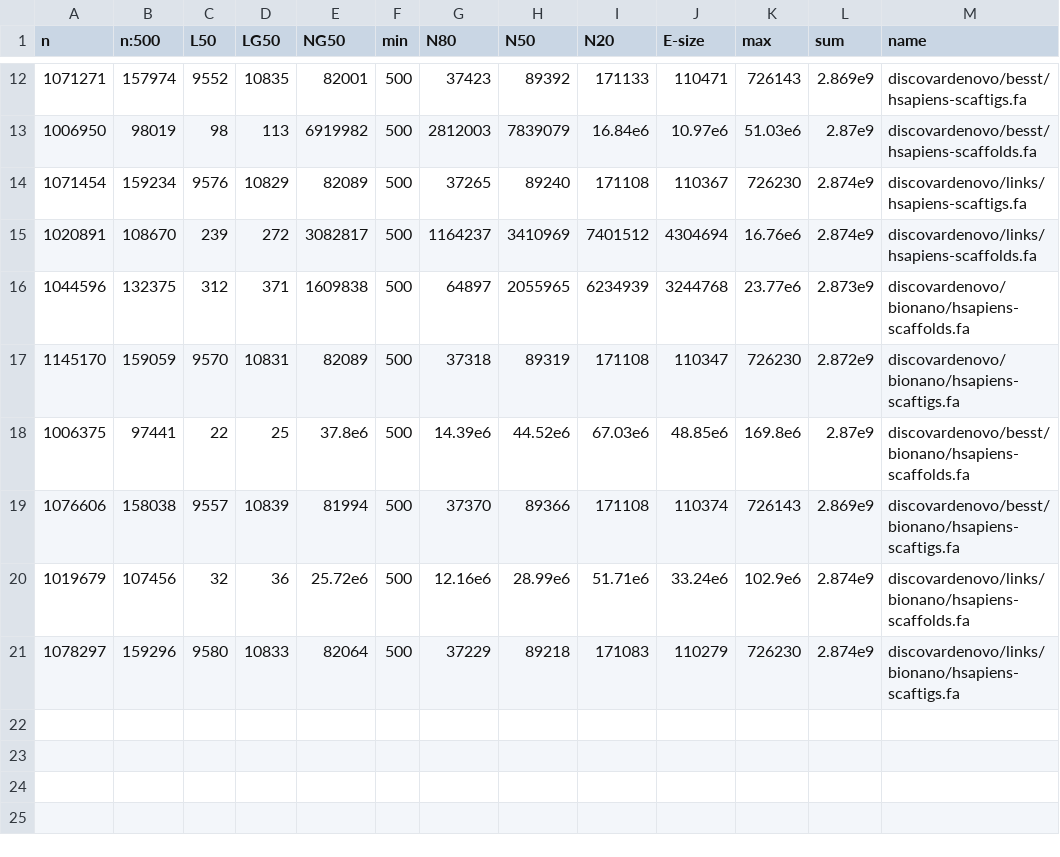
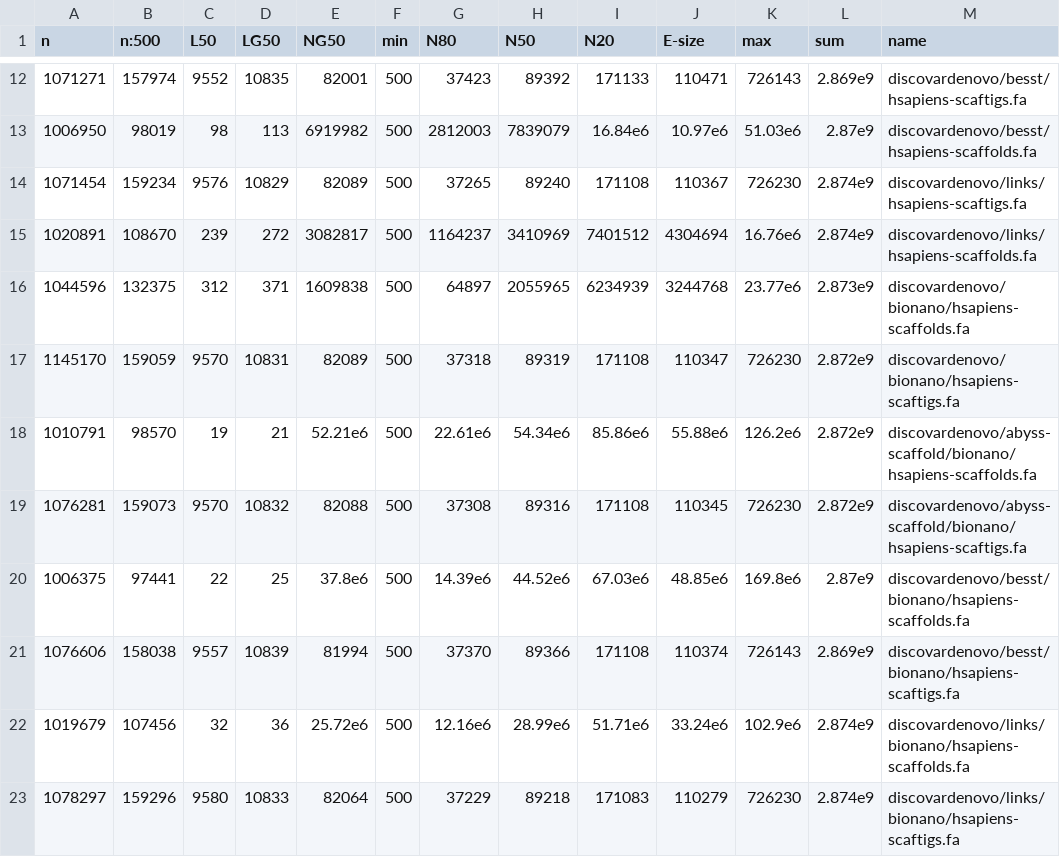
Before and after one commit to bcgsc/abyss-2.0-giab, a TSV file: assembly-stats.tsv, drawn as a sheet; only a part is shown, gaps mark what is left out.

Commit message:
Regenerate assembly-stats.tsv samtobreak.tsv
Add discovardenovo/abyss-scaffold/bionano

```diff
--- a/assembly-stats.tsv
+++ b/assembly-stats.tsv
@@ -17,2 +17,4 @@ n	n:500	L50	LG50	NG50	min	N80	N50	N20	E-size	max	sum	name
 1145170	159059	9570	10831	82089	500	37318	89319	171108	110347	726230	2.872e9	discovardenovo/bionano/hsapiens-scaftigs.fa
+1010791	98570	19	21	52.21e6	500	22.61e6	54.34e6	85.86e6	55.88e6	126.2e6	2.872e9	discovardenovo/abyss-scaffold/bionano/hsapiens-scaffolds.fa
+1076281	159073	9570	10832	82088	500	37308	89316	171108	110345	726230	2.872e9	discovardenovo/abyss-scaffold/bionano/hsapiens-scaftigs.fa
 1006375	97441	22	25	37.8e6	500	14.39e6	44.52e6	67.03e6	48.85e6	169.8e6	2.87e9	discovardenovo/besst/bionano/hsapiens-scaffolds.fa
```
Also changed, not shown: samtobreak.tsv.
